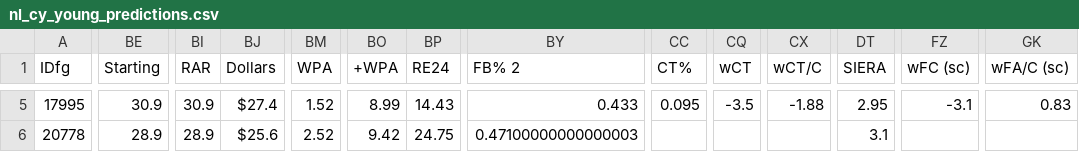
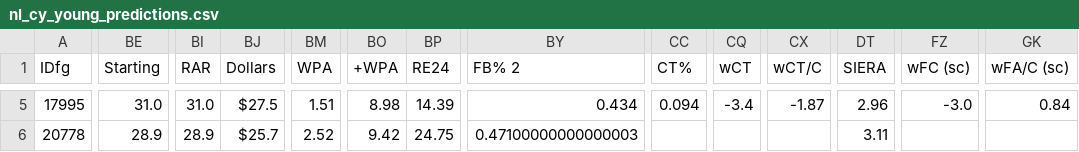
Before and after one commit to jjesse/baseball_stats, a CSV file: docs/nl_cy_young_predictions.csv, drawn as a sheet; only a part is shown, gaps mark what is left out; the diff covers the shown part only; the diff names each change by its address in the sheet, - before the commit and + after, or states it on an @@ line.

```diff
--- a/docs/nl_cy_young_predictions.csv
+++ b/docs/nl_cy_young_predictions.csv
-BE5 (Starting): 30.9
+BE5 (Starting): 31.0
-BI5 (RAR): 30.9
+BI5 (RAR): 31.0
-BJ5 (Dollars): $27.4
+BJ5 (Dollars): $27.5
-BM5 (WPA): 1.52
+BM5 (WPA): 1.51
-BO5 (+WPA): 8.99
+BO5 (+WPA): 8.98
-BP5 (RE24): 14.43
+BP5 (RE24): 14.39
-BY5 (FB% 2): 0.433
+BY5 (FB% 2): 0.434
-CC5 (CT%): 0.095
+CC5 (CT%): 0.094
-CQ5 (wCT): -3.5
+CQ5 (wCT): -3.4
-CX5 (wCT/C): -1.88
+CX5 (wCT/C): -1.87
-DT5 (SIERA): 2.95
+DT5 (SIERA): 2.96
-FZ5 (wFC (sc)): -3.1
+FZ5 (wFC (sc)): -3.0
-GK5 (wFA/C (sc)): 0.83
+GK5 (wFA/C (sc)): 0.84
-BJ6 (Dollars): $25.6
+BJ6 (Dollars): $25.7
-DT6 (SIERA): 3.1
+DT6 (SIERA): 3.11
```
Also changed, not shown: 86 edited cells elsewhere in this file, docs/al_cy_young_predictions.csv, docs/al_mvp_predictions.csv, 2 other files.
